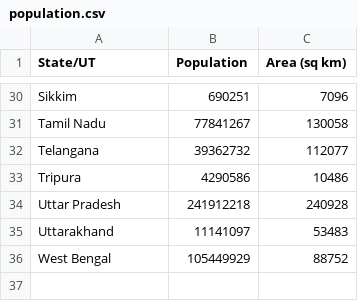
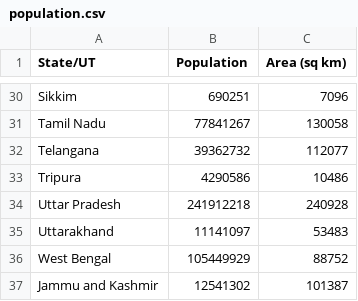
Before and after one commit to Xouravv/flask_irc, a CSV file: codes/population.csv, drawn as a sheet; only a part is shown, gaps mark what is left out.

```diff
--- a/codes/population.csv
+++ b/codes/population.csv
@@ -36 +36,2 @@ Uttarakhand,11141097,53483
 West Bengal,105449929,88752
+Jammu and Kashmir,12541302,101387
```
Also changed, not shown: 1 other file.
